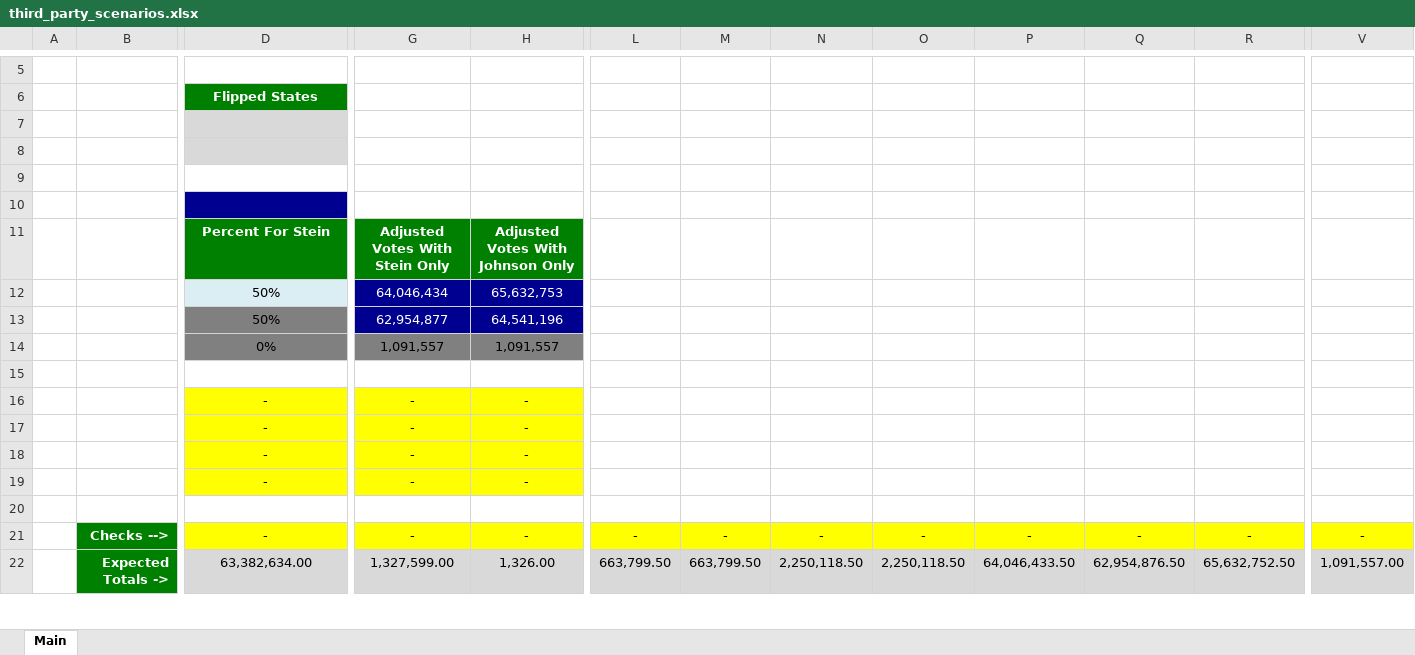
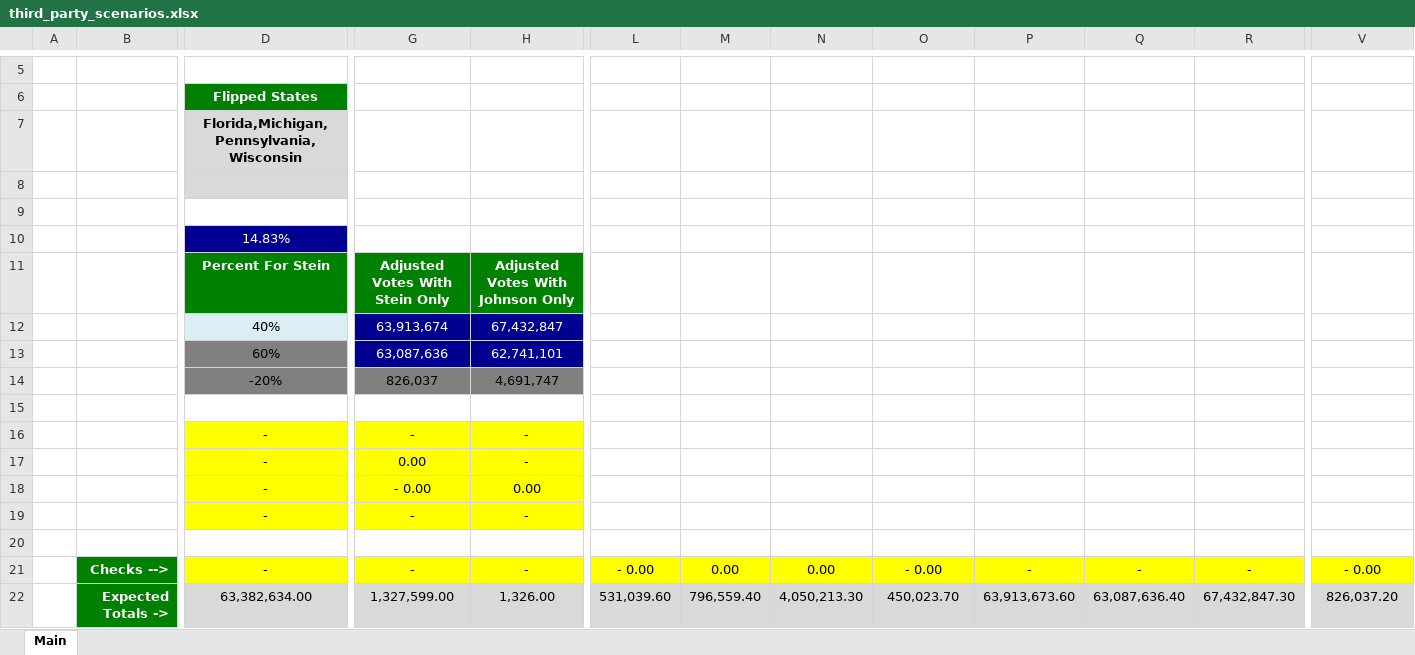
Before and after one commit to zelaznik/us_map, an Excel workbook: data/third_party_scenarios.xlsx, sheet Main, drawn as a sheet; only a part is shown, gaps mark what is left out; values as stored, in another font and other column widths than the file's, no borders; conditional formats and table styles not drawn; removed rows and columns are numbered as before the commit, all else as after; rows hold the shown columns only; the diff covers the shown part only; the diff names each change by its address in the sheet, - before the commit and + after, or states it on an @@ line.

Commit message:
Made tables dislpay adjusted data.

```diff
--- a/data/third_party_scenarios.xlsx (sheet Main)
+++ b/data/third_party_scenarios.xlsx (sheet Main)
-D7: (empty)
+D7: Florida,Michigan,Pennsylvania,Wisconsin
-row 10: (empty)
+row 10:  |  | 14.83%
-row 12:  |  | 50% | 64,046,434 | 65,632,753
-row 13:  |  | 50% | 62,954,877 | 64,541,196
-row 14:  |  | 0% | 1,091,557 | 1,091,557
+row 12:  |  | 40% | 63,913,674 | 67,432,847
+row 13:  |  | 60% | 63,087,636 | 62,741,101
+row 14:  |  | -20% | 826,037 | 4,691,747
-G17: -
+G17: 0.00
-G18: -
+G18: - 0.00
-H18: -
+H18: 0.00
-L21: -
+L21: - 0.00
-M21: -
+M21: 0.00
-N21: -
+N21: 0.00
-O21: -
+O21: - 0.00
-V21: -
+V21: - 0.00
-L22: 663,799.50
+L22: 531,039.60
-M22: 663,799.50
+M22: 796,559.40
-N22: 2,250,118.50
+N22: 4,050,213.30
-O22: 2,250,118.50
+O22: 450,023.70
-P22: 64,046,433.50
+P22: 63,913,673.60
-Q22: 62,954,876.50
+Q22: 63,087,636.40
-R22: 65,632,752.50
+R22: 67,432,847.30
-V22: 1,091,557.00
+V22: 826,037.20
```
Also changed, not shown: 880 edited cells elsewhere in this sheet, 4 other files.
